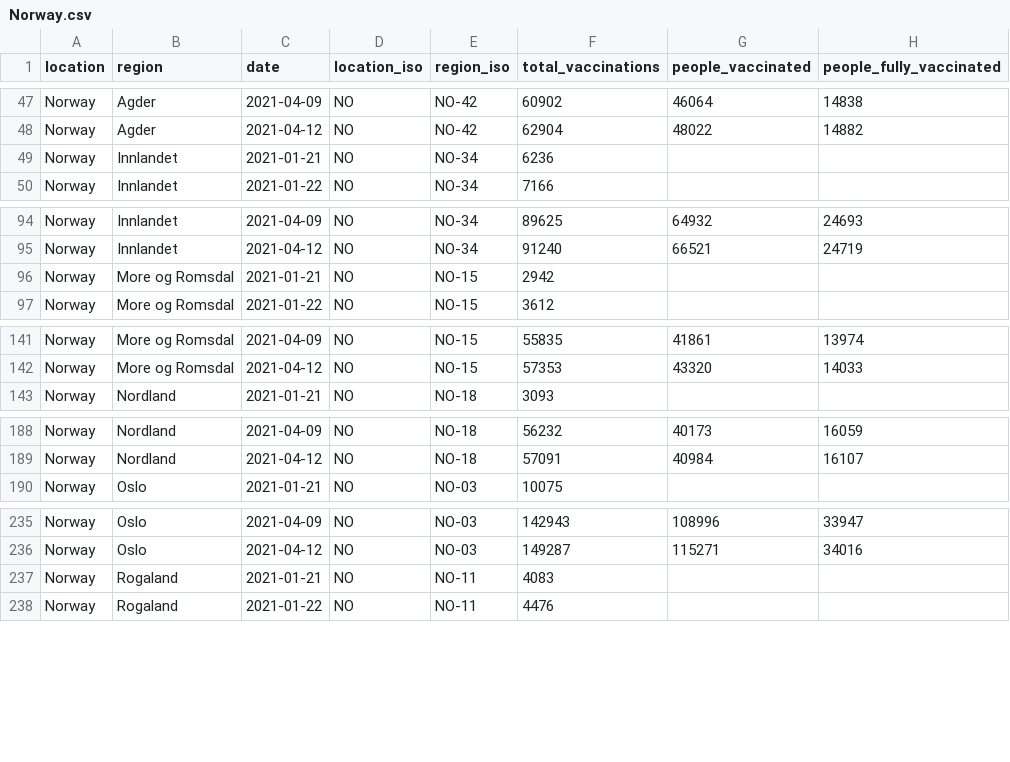
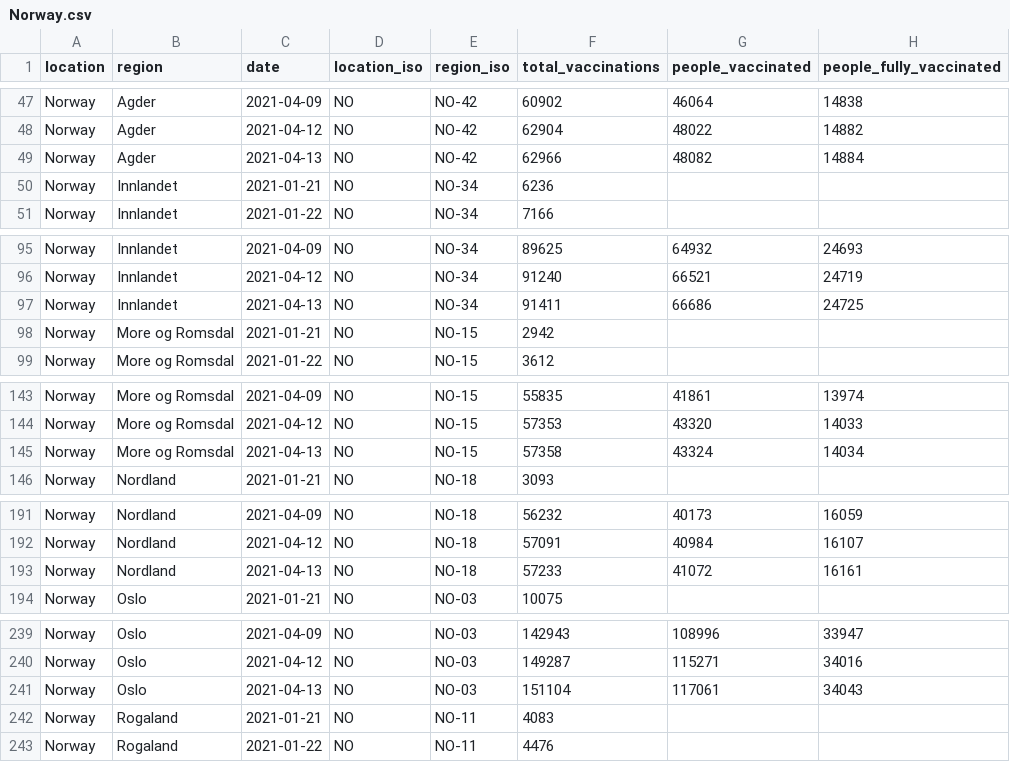
Before and after one commit to sociepy/covid19-vaccination-subnational, a CSV file: data/countries/Norway.csv, drawn as a sheet; only a part is shown, gaps mark what is left out; the diff covers the shown part only.

```diff
--- a/data/countries/Norway.csv
+++ b/data/countries/Norway.csv
@@ -48,2 +48,3 @@ Norway,Agder,2021-04-09,NO,NO-42,60902,46064,14838
 Norway,Agder,2021-04-12,NO,NO-42,62904,48022,14882
+Norway,Agder,2021-04-13,NO,NO-42,62966,48082,14884
 Norway,Innlandet,2021-01-21,NO,NO-34,6236,,
@@ -95,2 +96,3 @@ Norway,Innlandet,2021-04-09,NO,NO-34,89625,64932,24693
 Norway,Innlandet,2021-04-12,NO,NO-34,91240,66521,24719
+Norway,Innlandet,2021-04-13,NO,NO-34,91411,66686,24725
 Norway,More og Romsdal,2021-01-21,NO,NO-15,2942,,
@@ -142,2 +144,3 @@ Norway,More og Romsdal,2021-04-09,NO,NO-15,55835,41861,13974
 Norway,More og Romsdal,2021-04-12,NO,NO-15,57353,43320,14033
+Norway,More og Romsdal,2021-04-13,NO,NO-15,57358,43324,14034
 Norway,Nordland,2021-01-21,NO,NO-18,3093,,
@@ -189,2 +192,3 @@ Norway,Nordland,2021-04-09,NO,NO-18,56232,40173,16059
 Norway,Nordland,2021-04-12,NO,NO-18,57091,40984,16107
+Norway,Nordland,2021-04-13,NO,NO-18,57233,41072,16161
 Norway,Oslo,2021-01-21,NO,NO-03,10075,,
@@ -236,2 +240,3 @@ Norway,Oslo,2021-04-09,NO,NO-03,142943,108996,33947
 Norway,Oslo,2021-04-12,NO,NO-03,149287,115271,34016
+Norway,Oslo,2021-04-13,NO,NO-03,151104,117061,34043
 Norway,Rogaland,2021-01-21,NO,NO-11,4083,,
```
Also changed, not shown: 6 added rows elsewhere in this file, data/countries/Finland.csv, data/countries/Germany.csv, 34 other files.
